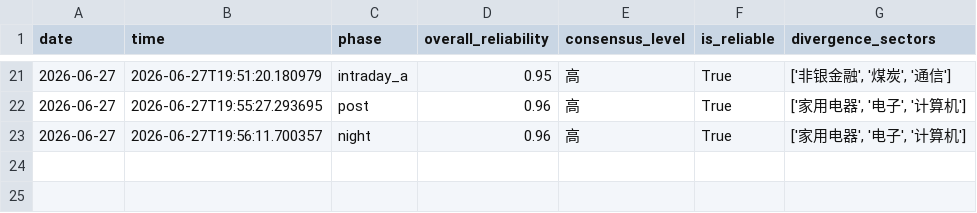
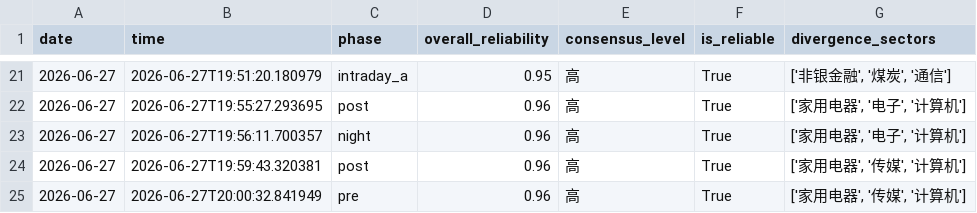
Before and after one commit to 7hfrs9fgn6-ux/v-system-core, a CSV file: memory_data/shadow_history.csv, drawn as a sheet; only a part is shown, gaps mark what is left out.

```diff
--- a/memory_data/shadow_history.csv
+++ b/memory_data/shadow_history.csv
@@ -23 +23,3 @@ date,time,phase,overall_reliability,consensus_level,is_reliable,divergence_secto
 2026-06-27,2026-06-27T19:56:11.700357,night,0.96,高,True,"['家用电器', '电子', '计算机']"
+2026-06-27,2026-06-27T19:59:43.320381,post,0.96,高,True,"['家用电器', '传媒', '计算机']"
+2026-06-27,2026-06-27T20:00:32.841949,pre,0.96,高,True,"['家用电器', '传媒', '计算机']"
```
Also changed, not shown: memory_data/signal_history.csv, memory_data/trust_history.csv.
